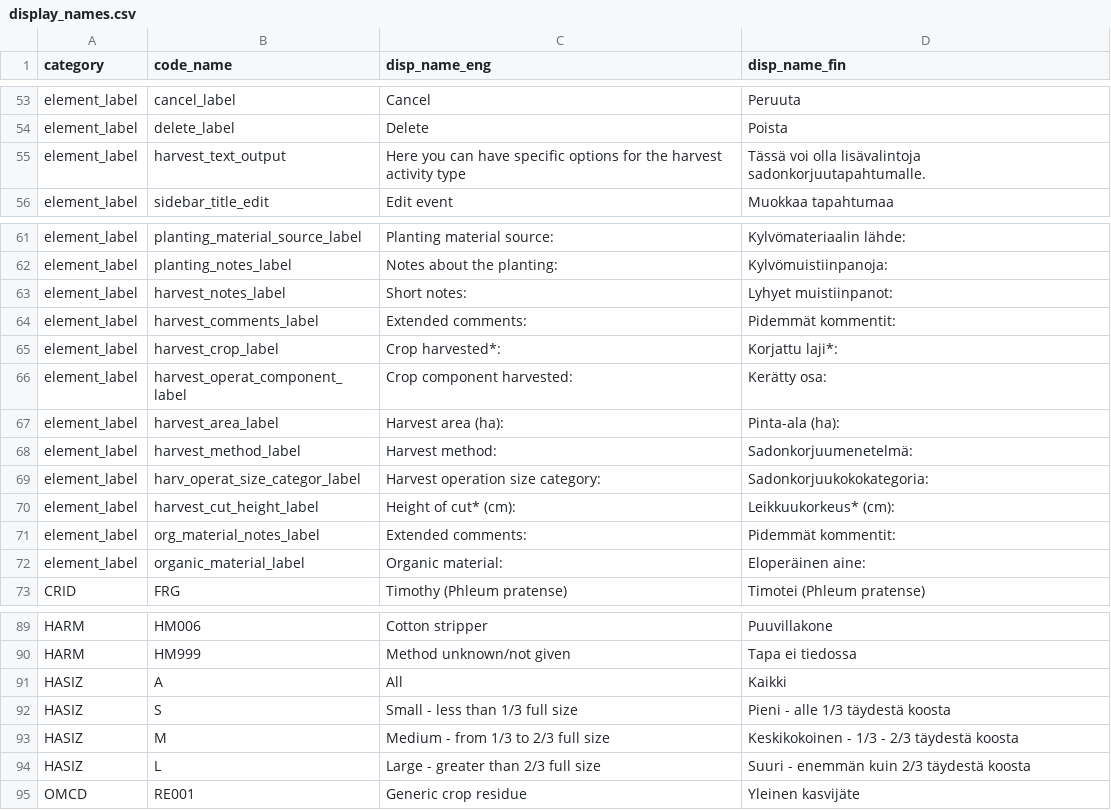
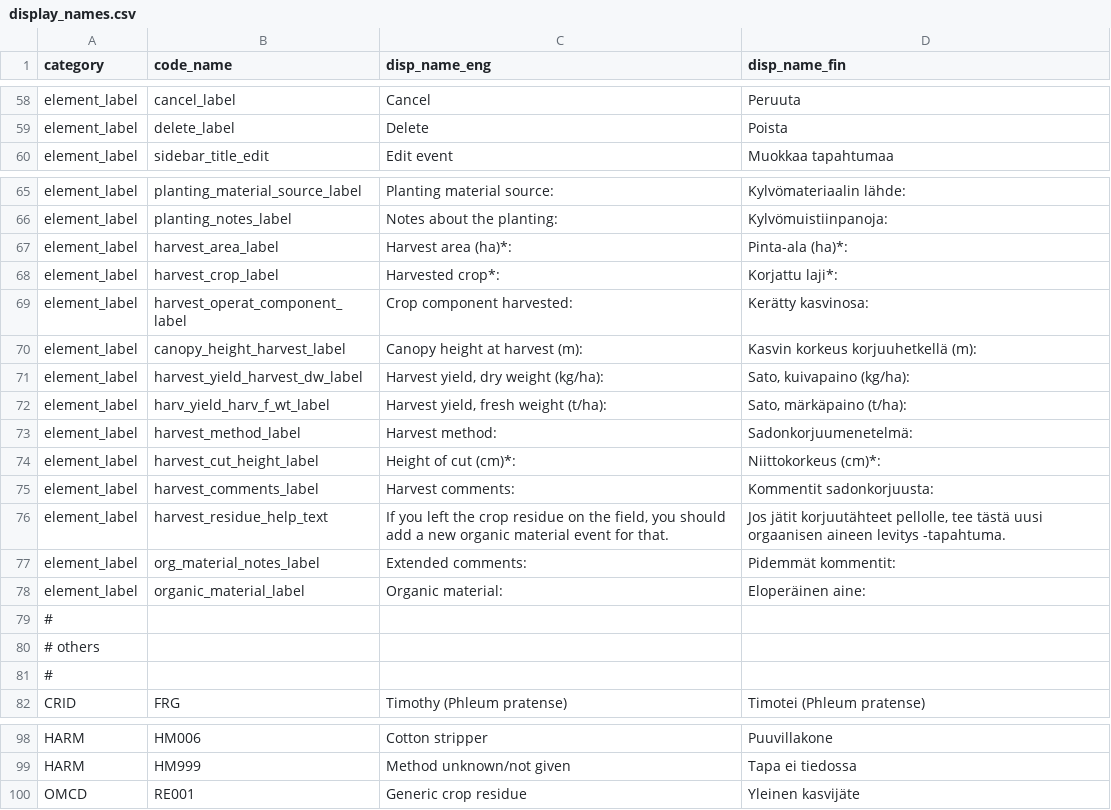
Before and after one commit to PecanProject/fieldactivity, a CSV file: data/display_names.csv, drawn as a sheet; only a part is shown, gaps mark what is left out; the diff covers the shown part only.

Commit message:
Update harvest sub-options

```diff
--- a/data/display_names.csv
+++ b/data/display_names.csv
@@ -54,3 +59,2 @@ element_label,cancel_label,Cancel,Peruuta
 element_label,delete_label,Delete,Poista
-element_label,harvest_text_output,Here you can have specific options for the harvest activity type,Tässä voi olla lisävalintoja sadonkorjuutapahtumalle.
 element_label,sidebar_title_edit,Edit event,Muokkaa tapahtumaa
@@ -62,12 +66,17 @@ element_label,planting_material_source_label,Planting material source:,Kylvömat
 element_label,planting_notes_label,Notes about the planting:,Kylvömuistiinpanoja:
-element_label,harvest_notes_label,Short notes:,Lyhyet muistiinpanot:
-element_label,harvest_comments_label,Extended comments:, Pidemmät kommentit:
-element_label,harvest_crop_label,Crop harvested*:,Korjattu laji*:
-element_label,harvest_operat_component_label,Crop component harvested:,Kerätty osa:
-element_label,harvest_area_label,Harvest area (ha):,Pinta-ala (ha):
+element_label,harvest_area_label,Harvest area (ha)*:,Pinta-ala (ha)*:
+element_label,harvest_crop_label,Harvested crop*:,Korjattu laji*:
+element_label,harvest_operat_component_label,Crop component harvested:,Kerätty kasvinosa:
+element_label,canopy_height_harvest_label,Canopy height at harvest (m):,Kasvin korkeus korjuuhetkellä (m):
+element_label,harvest_yield_harvest_dw_label,"Harvest yield, dry weight (kg/ha):","Sato, kuivapaino (kg/ha):"
+element_label,harv_yield_harv_f_wt_label,"Harvest yield, fresh weight (t/ha):","Sato, märkäpaino (t/ha):"
 element_label,harvest_method_label,Harvest method:,Sadonkorjuumenetelmä:
-element_label,harv_operat_size_categor_label,Harvest operation size category:,Sadonkorjuukokokategoria:
-element_label,harvest_cut_height_label,Height of cut* (cm):,Leikkuukorkeus* (cm):
+element_label,harvest_cut_height_label,Height of cut (cm)*:,Niittokorkeus (cm)*:
+element_label,harvest_comments_label,Harvest comments:,Kommentit sadonkorjuusta:
+element_label,harvest_residue_help_text,"If you left the crop residue on the field, you should add a new organic material event for that.","Jos jätit korjuutähteet pellolle, tee tästä uusi orgaanisen aineen levitys -tapahtuma."
 element_label,org_material_notes_label,Extended comments:,Pidemmät kommentit:
 element_label,organic_material_label,Organic material:,Eloperäinen aine:
+#
+# others
+#
 CRID,FRG,Timothy (Phleum pratense),Timotei (Phleum pratense)
@@ -90,6 +99,2 @@ HARM,HM006,Cotton stripper,Puuvillakone
 HARM,HM999,Method unknown/not given,Tapa ei tiedossa
-HASIZ,A,All,Kaikki
-HASIZ,S,Small - less than 1/3 full size,Pieni - alle 1/3 täydestä koosta
-HASIZ,M,Medium - from 1/3 to 2/3 full size,Keskikokoinen - 1/3 - 2/3 täydestä koosta
-HASIZ,L,Large - greater than 2/3 full size, Suuri - enemmän kuin 2/3 täydestä koosta
 OMCD,RE001,Generic crop residue,Yleinen kasvijäte
```
Also changed, not shown: 10 added rows, 5 removed rows, 1 moved row and 1 edited cell elsewhere in this file, 3 other files.
